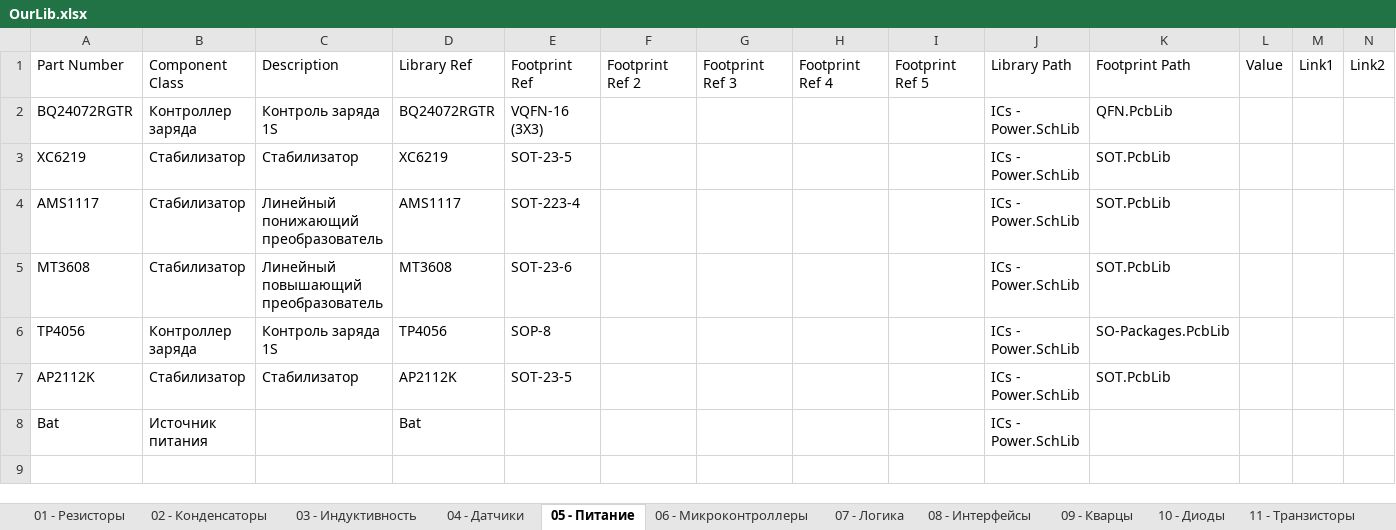
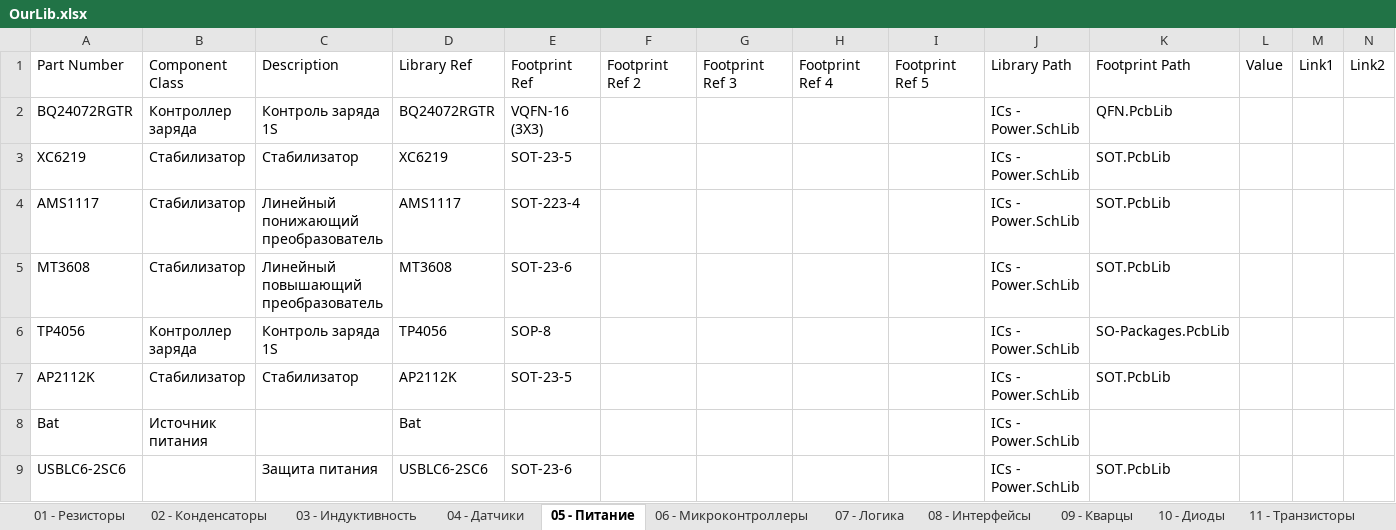
Before and after one commit to siroshy/my-altium-library, an Excel workbook: OurLib.xlsx, sheet 05 - Питание, drawn as a sheet; values as stored, in another font and other column widths than the file's, no borders; the diff names each change by its address in the sheet, - before the commit and + after, or states it on an @@ line.

```diff
--- a/OurLib.xlsx (sheet 05 - Питание)
+++ b/OurLib.xlsx (sheet 05 - Питание)
+row 9: USBLC6-2SC6 |  | Защита питания | USBLC6-2SC6 | SOT-23-6 |  |  |  |  | ICs - Power.SchLib | SOT.PcbLib
```
Also changed, not shown: sheet 08 - Интерфейсы, 5 other files.
